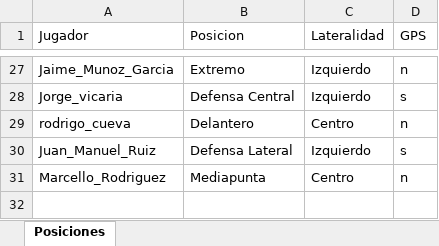
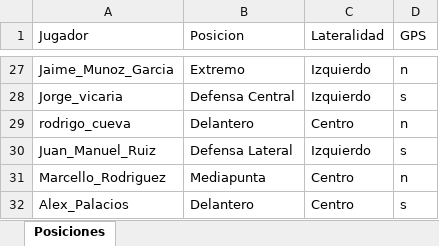
Before and after one commit to guiberand-creator/PF_Adarve_Juvenil_A, an Excel workbook: data/Posiciones.xlsx, sheet Posiciones, drawn as a sheet; only a part is shown, gaps mark what is left out; values as stored, in another font and other column widths than the file's, no borders; table styles not drawn; the diff names each change by its address in the sheet, - before the commit and + after, or states it on an @@ line.

Commit message:
Ahora si, subiendo el archivo Excel real cerrado

```diff
--- a/data/Posiciones.xlsx (sheet Posiciones)
+++ b/data/Posiciones.xlsx (sheet Posiciones)
+row 32: Alex_Palacios | Delantero | Centro | s
```
Also changed, not shown: data/EVALUACIONES/AEROBICO/AERÓBICO_5MIN.xlsx, 1 other file.
